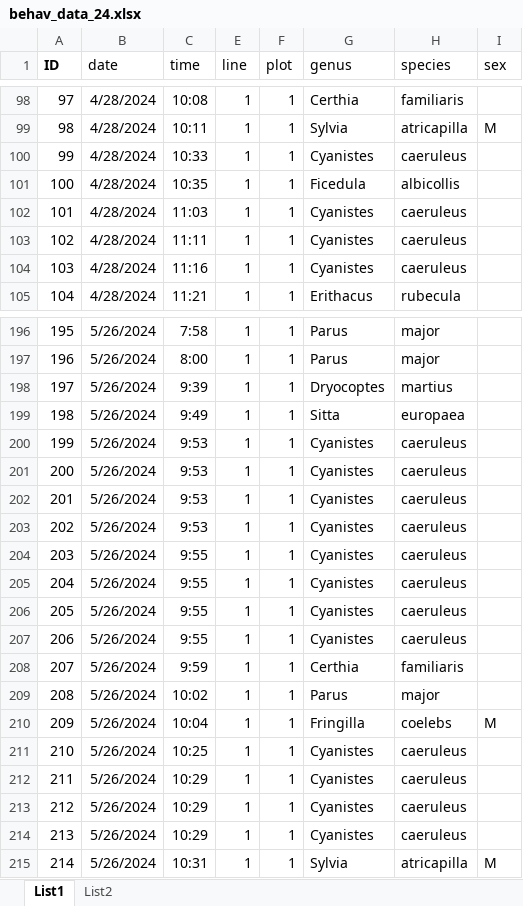
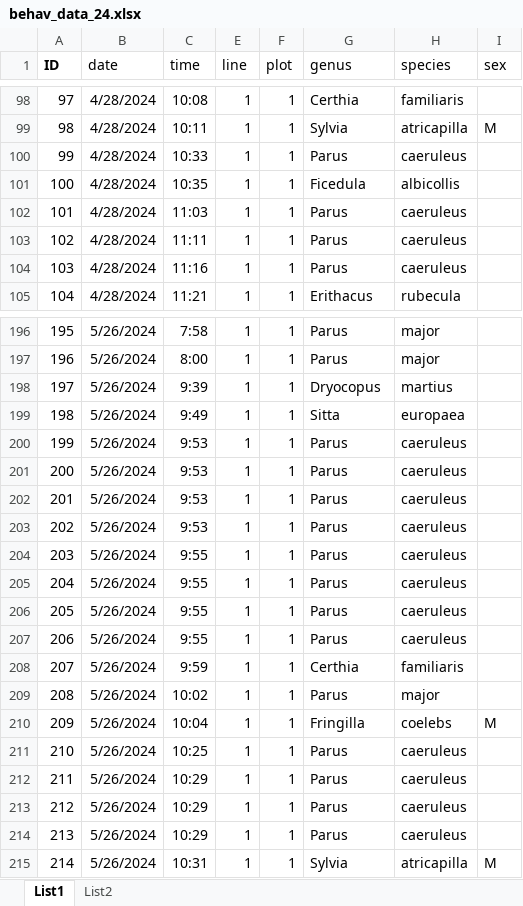
Before and after one commit to AdamUlicny/SongbirdGuildsMasters, an Excel workbook: data/behav_data_24.xlsx, sheet List1, drawn as a sheet; only a part is shown, gaps mark what is left out; values as stored, in another font and other column widths than the file's, no borders; the diff covers the shown part only; the diff names each change by its address in the sheet, - before the commit and + after, or states it on an @@ line.

```diff
--- a/data/behav_data_24.xlsx (sheet List1)
+++ b/data/behav_data_24.xlsx (sheet List1)
-G100 (genus): Cyanistes
+G100 (genus): Parus
-G102:G104 (genus): Cyanistes
+G102:G104 (genus): Parus
-G198 (genus): Dryocoptes
+G198 (genus): Dryocopus
-G200:G207 (genus): Cyanistes
+G200:G207 (genus): Parus
-G211:G214 (genus): Cyanistes
+G211:G214 (genus): Parus
```
Also changed, not shown: 42 edited cells elsewhere in this sheet, data/behav_data_23.xlsx, druhy.xlsx, 5 other files.
